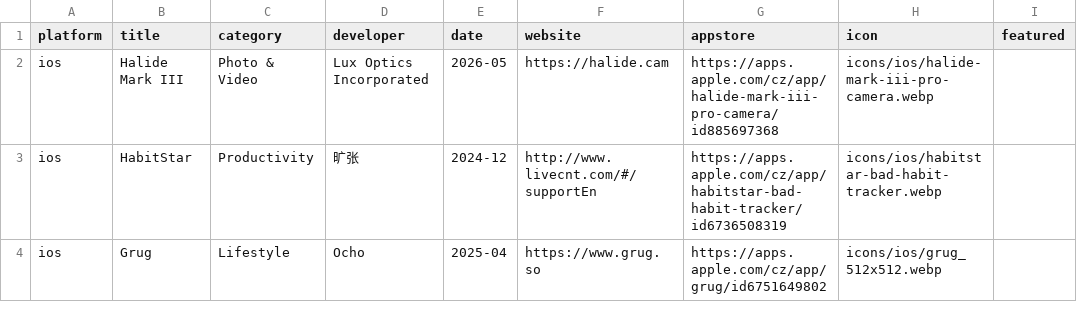
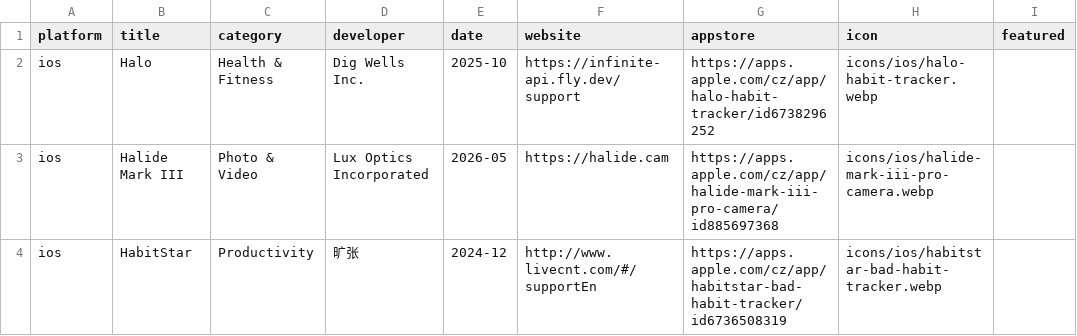
Before and after one commit to Manekenthe/IconSpace, a CSV file: data/apps.csv, drawn as a sheet; only a part is shown; the shorter side is filled out with more unchanged rows; the diff names each change by its address in the sheet, - before the commit and + after, or states it on an @@ line.

Commit message:
Update apps.csv

```diff
--- a/data/apps.csv
+++ b/data/apps.csv
+row 2: ios | Halo | Health & Fitness | Dig Wells Inc. | 2025-10 | https://infinite-api.fly.dev/support | https://apps.apple.com/cz/app/halo-habit-tracker/id6738296252 | icons/ios/halo-habit-tracker.webp
```
